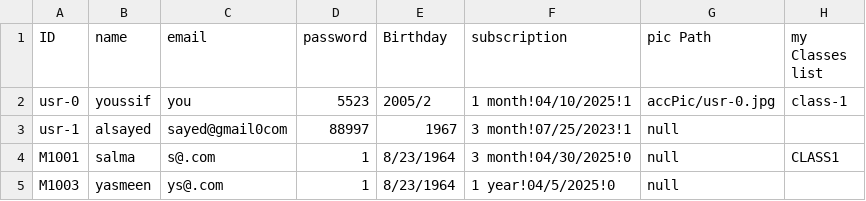
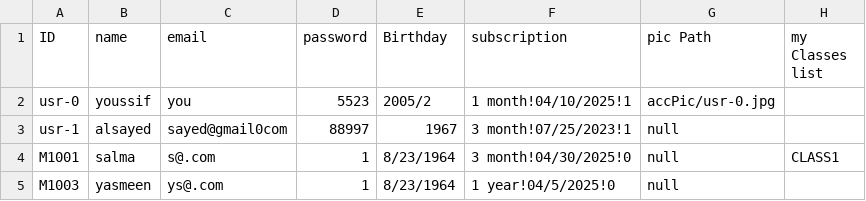
Before and after one commit to YoussifS14/GymAndPadel_management_system, a CSV file: Project_Code/Data/usrData.csv, drawn as a sheet.

```diff
--- a/Project_Code/Data/usrData.csv
+++ b/Project_Code/Data/usrData.csv
@@ -1,3 +1,3 @@
 ID,name,email,password,Birthday,subscription,pic Path,my Classes list
-usr-0,youssif,you,5523,2005/2,1 month!04/10/2025!1,accPic/usr-0.jpg,class-1
+usr-0,youssif,you,5523,2005/2,1 month!04/10/2025!1,accPic/usr-0.jpg,
 usr-1,alsayed,sayed@gmail0com,88997,1967,3 month!07/25/2023!1,null,
```
Also changed, not shown: 3 other files.
